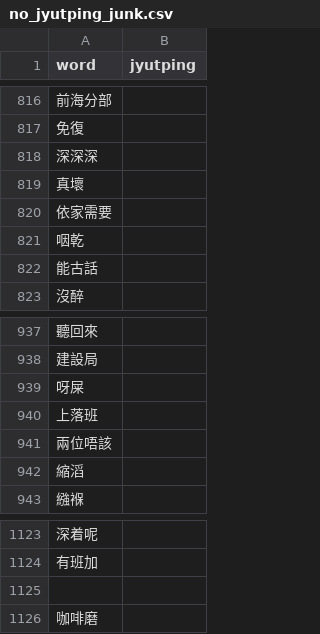
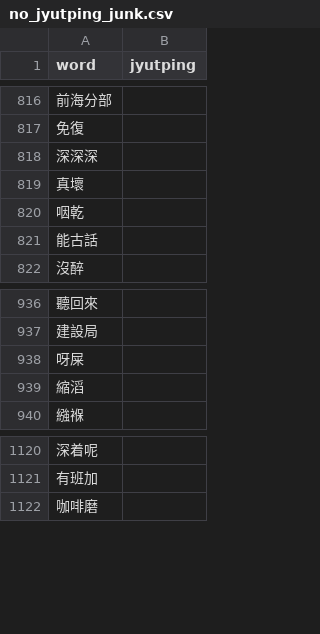
Before and after one commit to CanCLID/words, a CSV file: 20211125_pre_annotation/round_1_annotated/re_output/no_jyutping_junk.csv, drawn as a sheet; only a part is shown, gaps mark what is left out; the diff names each change by its address in the sheet, - before the commit and + after, or states it on an @@ line.

```diff
--- a/20211125_pre_annotation/round_1_annotated/re_output/no_jyutping_junk.csv
+++ b/20211125_pre_annotation/round_1_annotated/re_output/no_jyutping_junk.csv
-row 820: 依家需要
-row 940: 上落班
-row 941: 兩位唔該
-row 1125: (empty)
```
Also changed, not shown: 5 other files.
